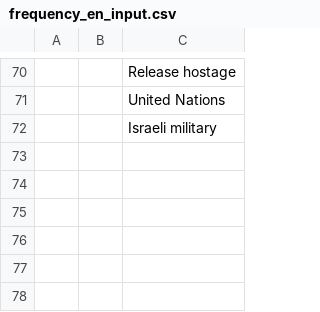
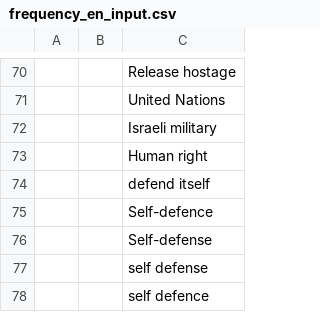
Before and after one commit to geigerld/1year-of-genocide, a CSV file: frequency_en_input.csv, drawn as a sheet; only a part is shown, gaps mark what is left out; the diff names each change by its address in the sheet, - before the commit and + after, or states it on an @@ line.

```diff
--- a/frequency_en_input.csv
+++ b/frequency_en_input.csv
+row 73:  |  | Human right
+row 74:  |  | defend itself
+row 75:  |  | Self-defence
+row 76:  |  | Self-defense
+row 77:  |  | self defense
+row 78:  |  | self defence
```
Also changed, not shown: frequency_data_new/en_CNN_frequency.csv, 4 other files.
